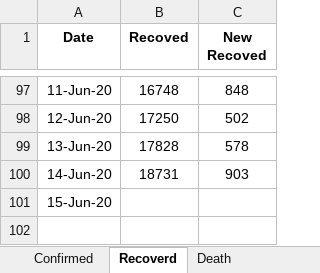
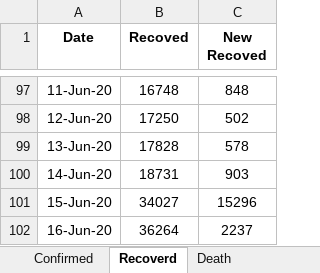
Before and after one commit to shubhomedia/COVID_19_Data_Analysis, an Excel workbook: DataSheet/COVID-19_Bangladesh_DataSheet.xlsx, sheet Recoverd, drawn as a sheet; only a part is shown, gaps mark what is left out; values as stored, in another font and other column widths than the file's, no borders; the diff names each change by its address in the sheet, - before the commit and + after, or states it on an @@ line.

```diff
--- a/DataSheet/COVID-19_Bangladesh_DataSheet.xlsx (sheet Recoverd)
+++ b/DataSheet/COVID-19_Bangladesh_DataSheet.xlsx (sheet Recoverd)
-B101 (Recoved): (empty)
+B101 (Recoved): 34027
-C101 (New Recoved): (empty)
+C101 (New Recoved): 15296
+row 102: 16-Jun-20 | 36264 | 2237
```
Also changed, not shown: sheet Death, sheet Confirmed.
